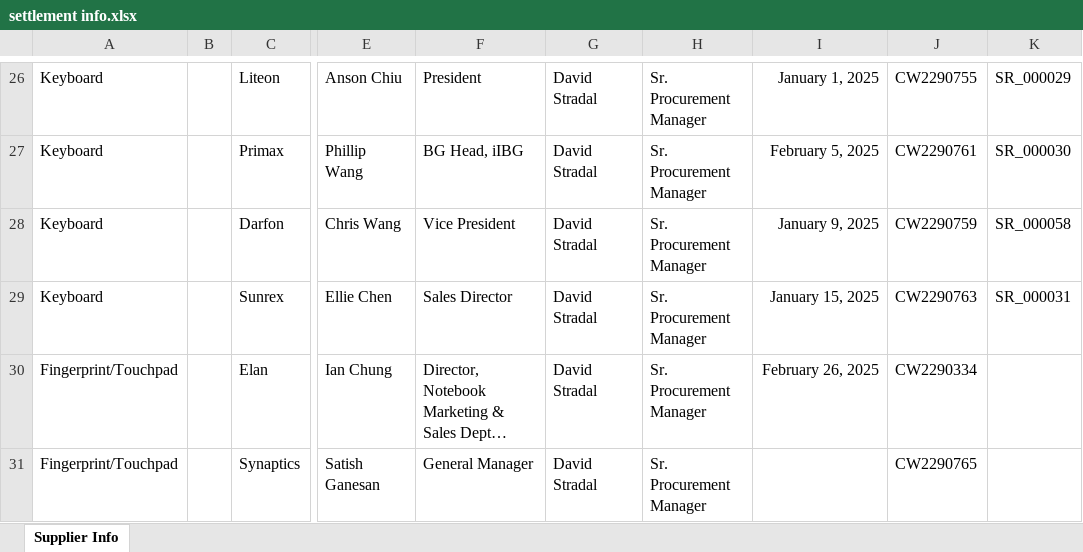
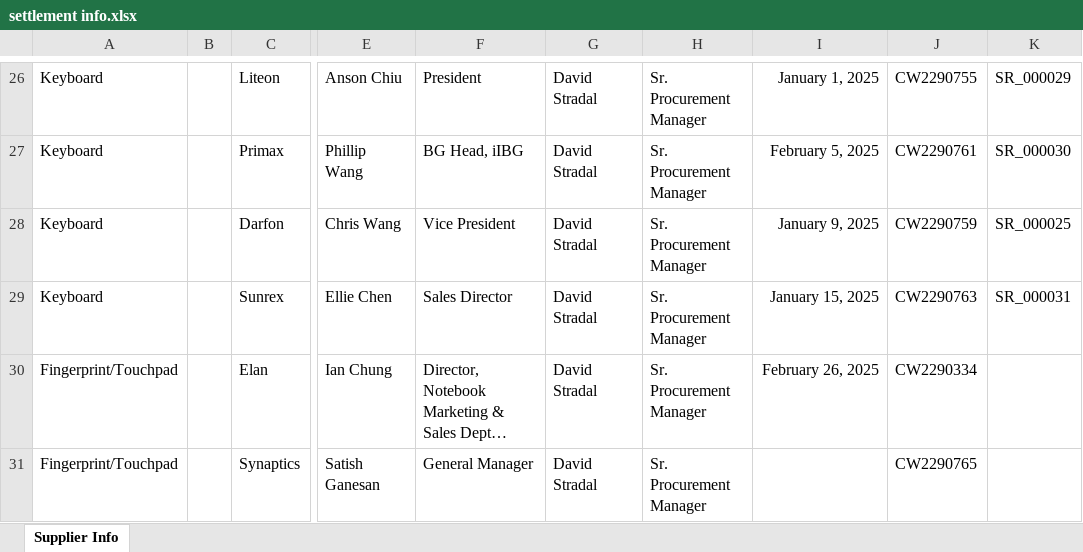
Before and after one commit to max84517/settlement-form-generator, an Excel workbook: data/settlement info/settlement info.xlsx, sheet Supplier Info, drawn as a sheet; only a part is shown, gaps mark what is left out; long unchanged cells end in …; values as stored, in another font and other column widths than the file's, no borders; table styles not drawn; the diff names each change by its address in the sheet, - before the commit and + after, or states it on an @@ line.

Commit message:
update settlement info

```diff
--- a/data/settlement info/settlement info.xlsx (sheet Supplier Info)
+++ b/data/settlement info/settlement info.xlsx (sheet Supplier Info)
-K28: SR_000058
+K28: SR_000025
```
